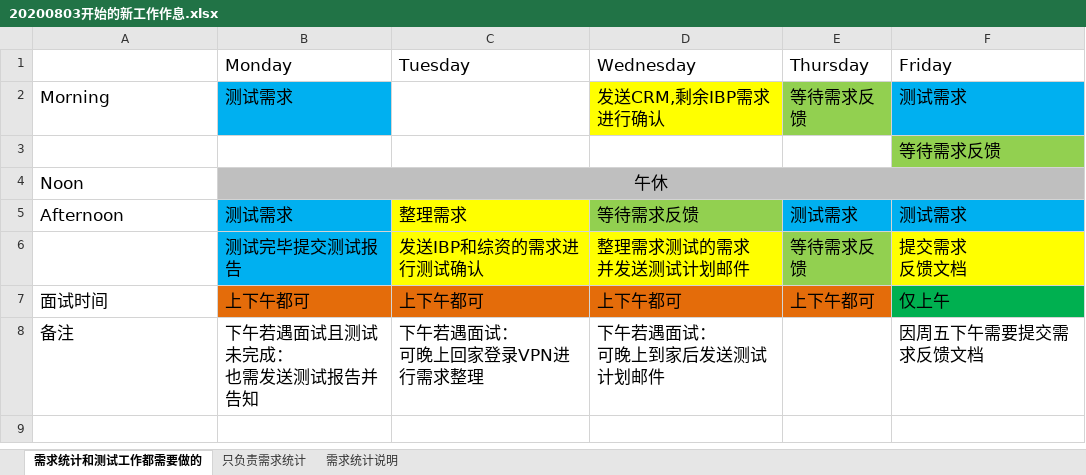
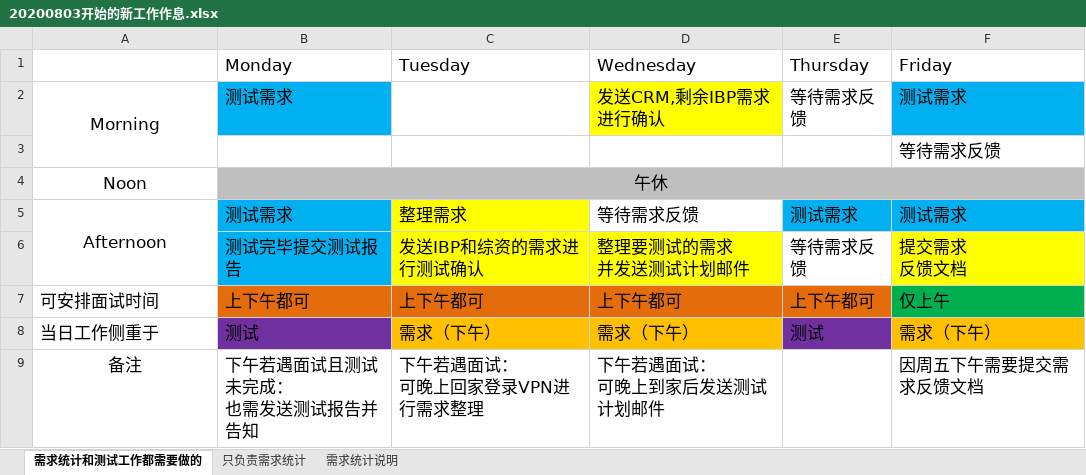
Before and after one commit to LITTLEPINKALLDEAD/DatasOnTelecom, an Excel workbook: 文档/其他文档/Others/PC/20200803开始的新工作作息.xlsx, sheet 需求统计和测试工作都需要做的, drawn as a sheet; values as stored, in another font and other column widths than the file's, no borders; addresses are those after the commit; ↵ is a line break in a cell; the diff names each change by its address in the sheet, - before the commit and + after, or states it on an @@ line.

Commit message:
Update on 20200731 part 4

```diff
--- a/文档/其他文档/Others/PC/20200803开始的新工作作息.xlsx (sheet 需求统计和测试工作都需要做的)
+++ b/文档/其他文档/Others/PC/20200803开始的新工作作息.xlsx (sheet 需求统计和测试工作都需要做的)
-A2 alignment: left
+A2 alignment: center
+A2:A3 merged
-E2 fill: #92D050
+E2 fill: none
-F3 fill: #92D050
+F3 fill: none
-A4:A5 alignment: left
+A4:A5 alignment: center
+A5:A6 merged
-D5 fill: #92D050
+D5 fill: none
-D6 (Wednesday): 整理需求测试的需求 ↵ 并发送测试计划邮件
+D6 (Wednesday): 整理要测试的需求 ↵ 并发送测试计划邮件
-E6 fill: #92D050
+E6 fill: none
-A7: 面试时间
+A7: 可安排面试时间
+row 8: 当日工作侧重于 | 测试 | 需求（下午） | 需求（下午） | 测试 | 需求（下午）
-A9 alignment: left
+A9 alignment: center
```
Also changed, not shown: sheet 只负责需求统计.
